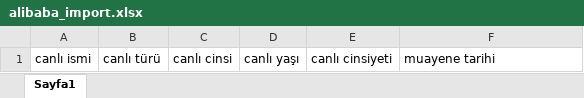
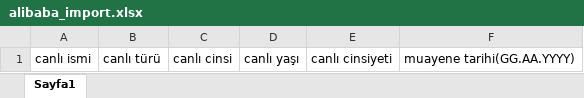
Before and after one commit to VolkanYzc/alibaba, an Excel workbook: import exp file/alibaba_import.xlsx, sheet Sayfa1, drawn as a sheet; values as stored, in another font and other column widths than the file's, no borders; the diff names each change by its address in the sheet, - before the commit and + after, or states it on an @@ line.

Commit message:
Update alibaba_import.xlsx

```diff
--- a/import exp file/alibaba_import.xlsx (sheet Sayfa1)
+++ b/import exp file/alibaba_import.xlsx (sheet Sayfa1)
-F1: muayene tarihi
+F1: muayene tarihi(GG.AA.YYYY)
```
